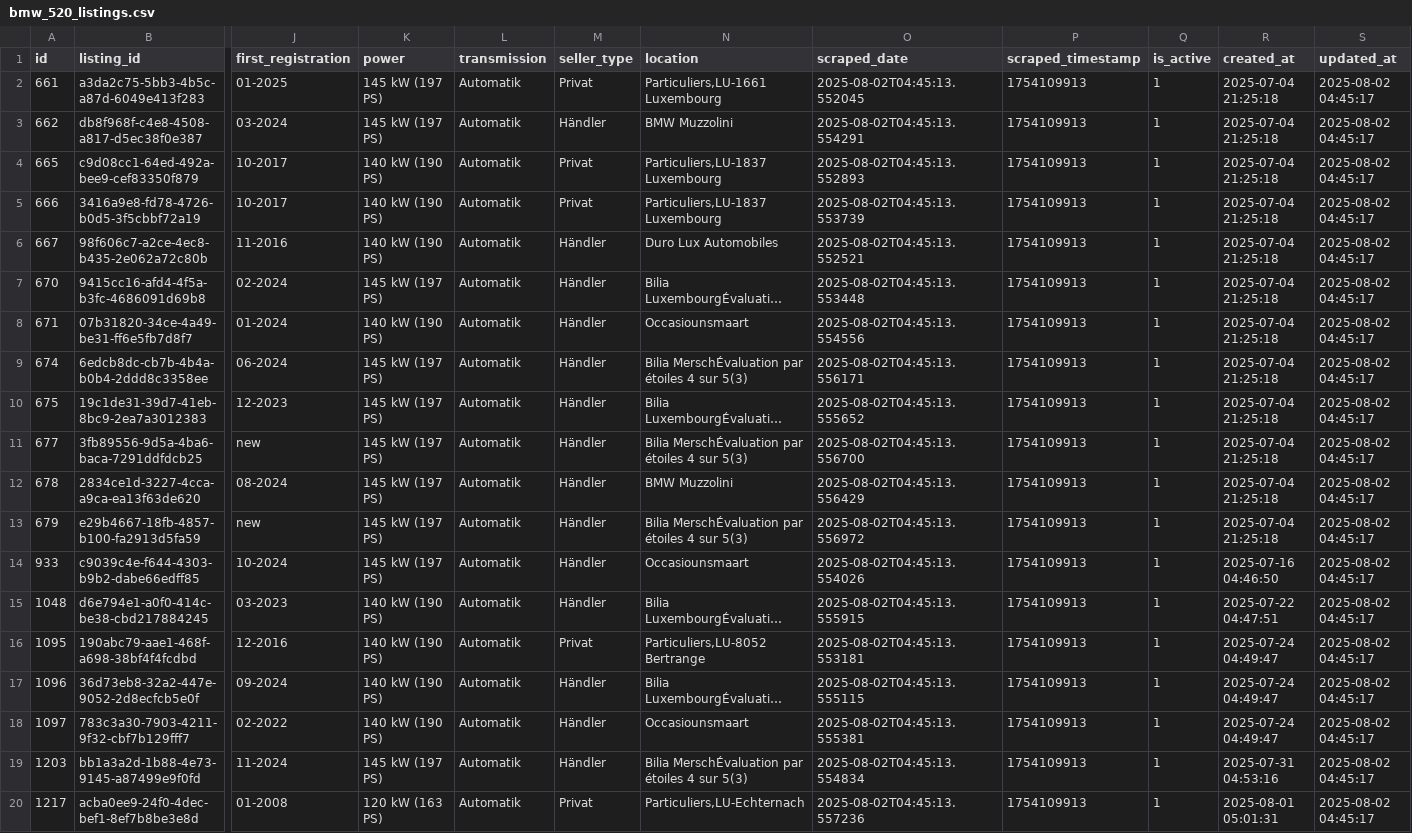
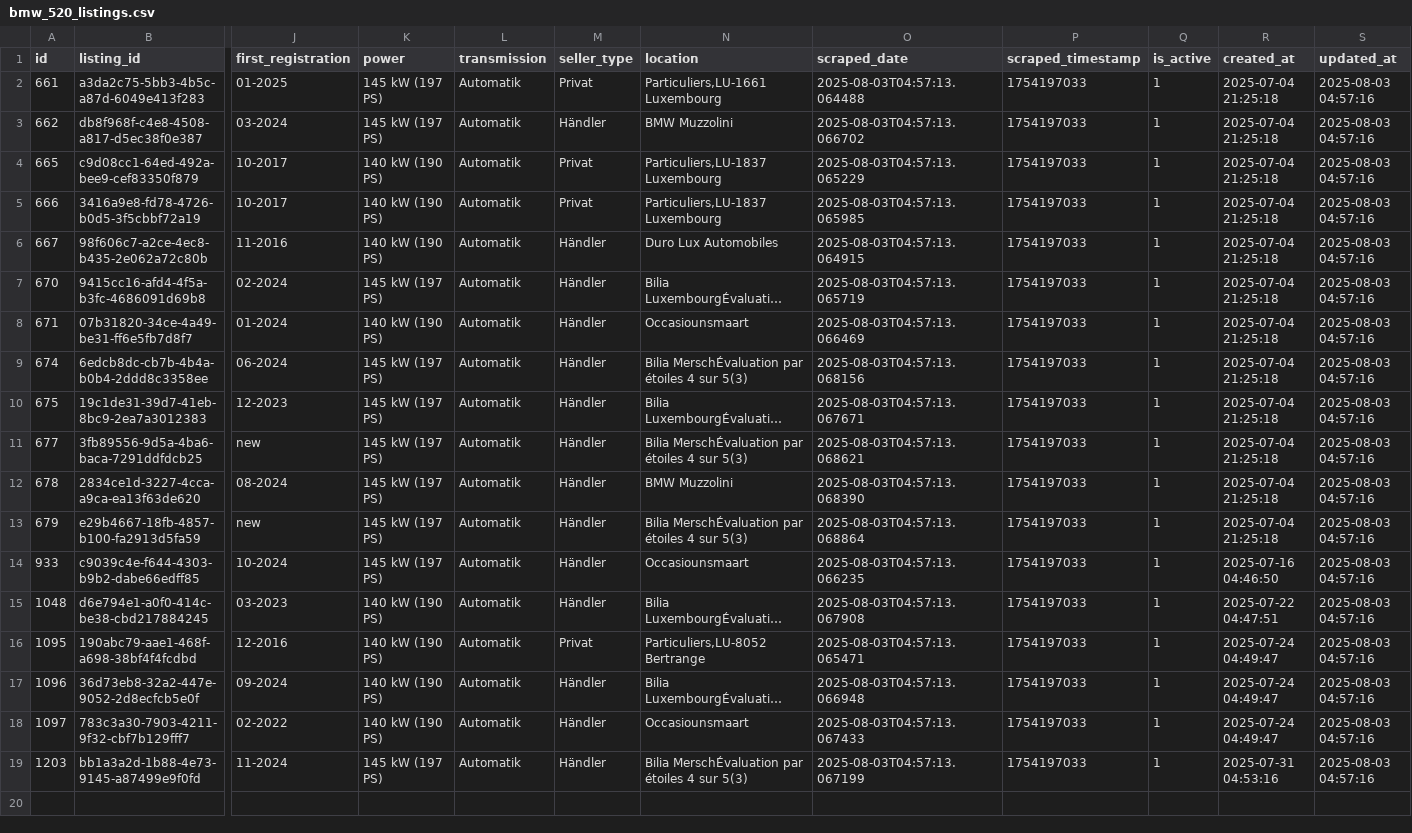
Before and after one commit to masterries/AutoAnalyse, a CSV file: scrapper/data/bmw_520_listings.csv, drawn as a sheet; only a part is shown, gaps mark what is left out; long unchanged cells end in …; rows hold the shown columns only; the diff names each change by its address in the sheet, - before the commit and + after, or states it on an @@ line.

```diff
--- a/scrapper/data/bmw_520_listings.csv
+++ b/scrapper/data/bmw_520_listings.csv
-O2 (scraped_date): 2025-08-02T04:45:13.552045
+O2 (scraped_date): 2025-08-03T04:57:13.064488
-P2:P19 (scraped_timestamp): 1754109913
+P2:P19 (scraped_timestamp): 1754197033
-S2:S19 (updated_at): 2025-08-02 04:45:17
+S2:S19 (updated_at): 2025-08-03 04:57:16
-O3 (scraped_date): 2025-08-02T04:45:13.554291
+O3 (scraped_date): 2025-08-03T04:57:13.066702
-O4 (scraped_date): 2025-08-02T04:45:13.552893
+O4 (scraped_date): 2025-08-03T04:57:13.065229
-O5 (scraped_date): 2025-08-02T04:45:13.553739
+O5 (scraped_date): 2025-08-03T04:57:13.065985
-O6 (scraped_date): 2025-08-02T04:45:13.552521
+O6 (scraped_date): 2025-08-03T04:57:13.064915
-O7 (scraped_date): 2025-08-02T04:45:13.553448
+O7 (scraped_date): 2025-08-03T04:57:13.065719
-O8 (scraped_date): 2025-08-02T04:45:13.554556
+O8 (scraped_date): 2025-08-03T04:57:13.066469
-O9 (scraped_date): 2025-08-02T04:45:13.556171
+O9 (scraped_date): 2025-08-03T04:57:13.068156
-O10 (scraped_date): 2025-08-02T04:45:13.555652
+O10 (scraped_date): 2025-08-03T04:57:13.067671
-O11 (scraped_date): 2025-08-02T04:45:13.556700
+O11 (scraped_date): 2025-08-03T04:57:13.068621
-O12 (scraped_date): 2025-08-02T04:45:13.556429
+O12 (scraped_date): 2025-08-03T04:57:13.068390
-O13 (scraped_date): 2025-08-02T04:45:13.556972
+O13 (scraped_date): 2025-08-03T04:57:13.068864
-O14 (scraped_date): 2025-08-02T04:45:13.554026
+O14 (scraped_date): 2025-08-03T04:57:13.066235
-O15 (scraped_date): 2025-08-02T04:45:13.555915
+O15 (scraped_date): 2025-08-03T04:57:13.067908
-O16 (scraped_date): 2025-08-02T04:45:13.553181
+O16 (scraped_date): 2025-08-03T04:57:13.065471
-O17 (scraped_date): 2025-08-02T04:45:13.555115
+O17 (scraped_date): 2025-08-03T04:57:13.066948
-O18 (scraped_date): 2025-08-02T04:45:13.555381
+O18 (scraped_date): 2025-08-03T04:57:13.067433
-O19 (scraped_date): 2025-08-02T04:45:13.554834
+O19 (scraped_date): 2025-08-03T04:57:13.067199
-row 20: 1217 | acba0ee9-24f0-4dec-bef1-8ef7b8be3e8d | 01-2008 | 120 kW (163 PS) | Automatik | Privat | Particuliers,LU-Echternach | 2025-08-02T04:45:13.557236 | 1754109913 | 1 | 2025-08-01 05:01:31 | 2025-08-02 04:45:17
```
Also changed, not shown: scrapper/data/audi_a3_listings.csv, scrapper/data/bmw_320_listings.csv, 37 other files.
